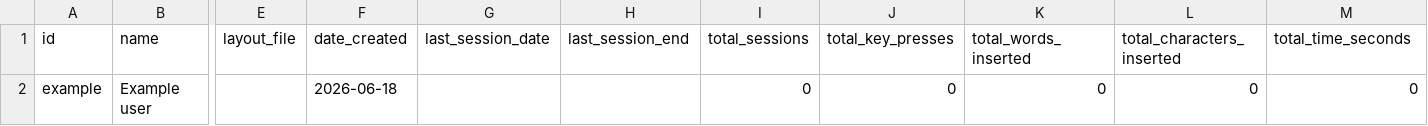
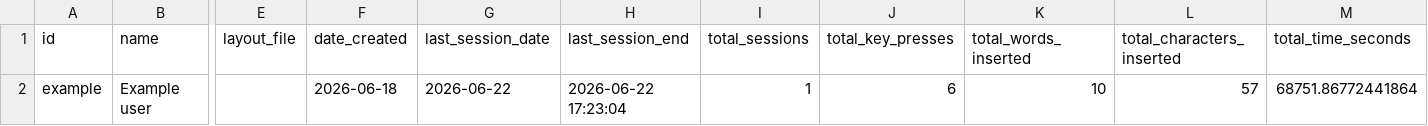
Before and after one commit to carlosaquari-lab/sara-visual-scene-display, a CSV file: sarab_data/users.csv, drawn as a sheet; only a part is shown, gaps mark what is left out; the diff names each change by its address in the sheet, - before the commit and + after, or states it on an @@ line.

```diff
--- a/sarab_data/users.csv
+++ b/sarab_data/users.csv
-G2 (last_session_date): (empty)
+G2 (last_session_date): 2026-06-22
-H2 (last_session_end): (empty)
+H2 (last_session_end): 2026-06-22 17:23:04
-I2 (total_sessions): 0
+I2 (total_sessions): 1
-J2 (total_key_presses): 0
+J2 (total_key_presses): 6
-K2 (total_words_inserted): 0
+K2 (total_words_inserted): 10
-L2 (total_characters_inserted): 0
+L2 (total_characters_inserted): 57
-M2 (total_time_seconds): 0
+M2 (total_time_seconds): 68751.86772441864
```
Also changed, not shown: 14 other files.
